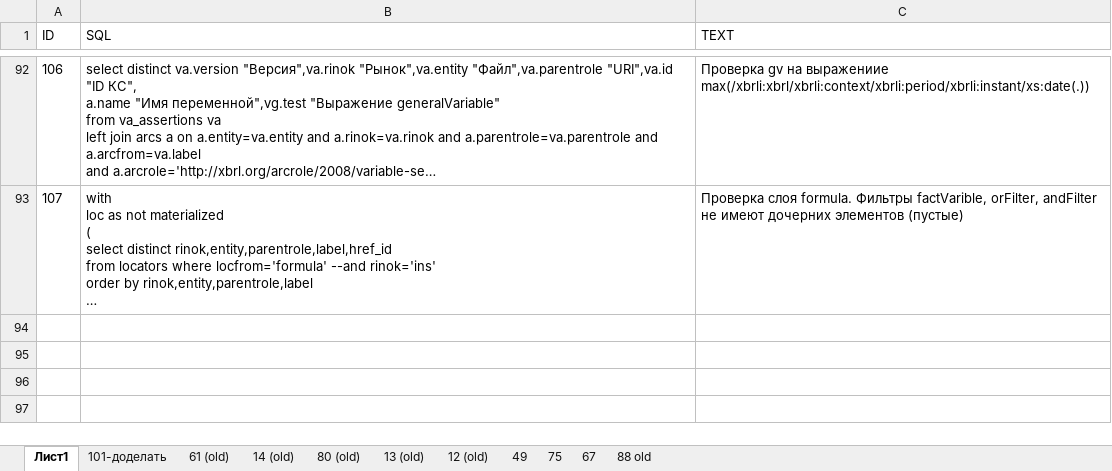
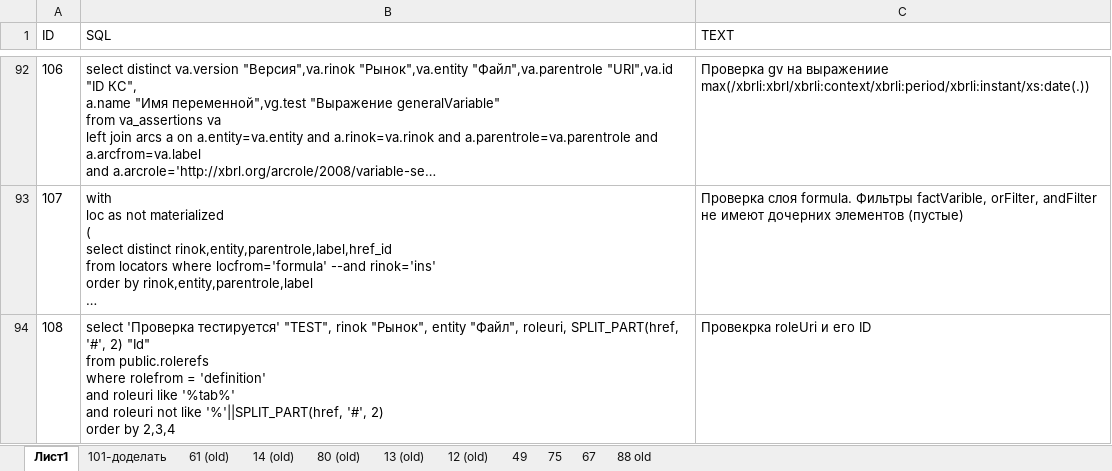
Before and after one commit to TakunNineone/checkList, an Excel workbook: checkList.xlsx, sheet Лист1, drawn as a sheet; only a part is shown, gaps mark what is left out; long unchanged cells end in …; values as stored, in another font and other column widths than the file's, no borders; ↵ is a line break in a cell; the diff names each change by its address in the sheet, - before the commit and + after, or states it on an @@ line.

Commit message:
12122024

```diff
--- a/checkList.xlsx (sheet Лист1)
+++ b/checkList.xlsx (sheet Лист1)
+row 94: 108 | select 'Проверка тестируется' "TEST", rinok "Рынок", entity "Файл", roleuri, SPLIT_PART(href, '#', 2) "Id" ↵ from public.rolerefs ↵ where rolefrom = 'definition' ↵ and roleuri like '%tab%' ↵ and roleuri not like '%'||SPLIT_PART(href, '#', 2) ↵ order by 2,3,4 | Провекрка roleUri и его ID
```
